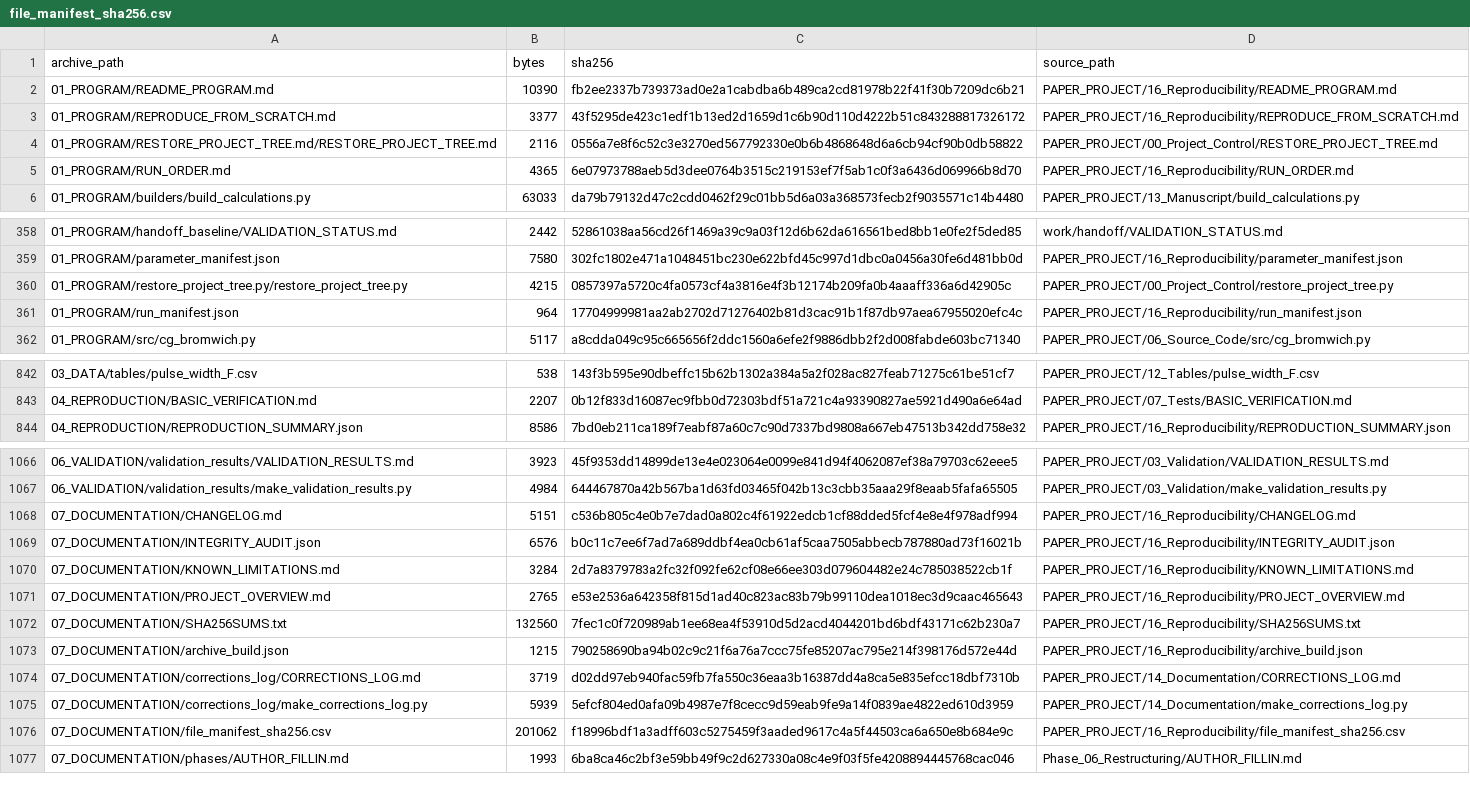
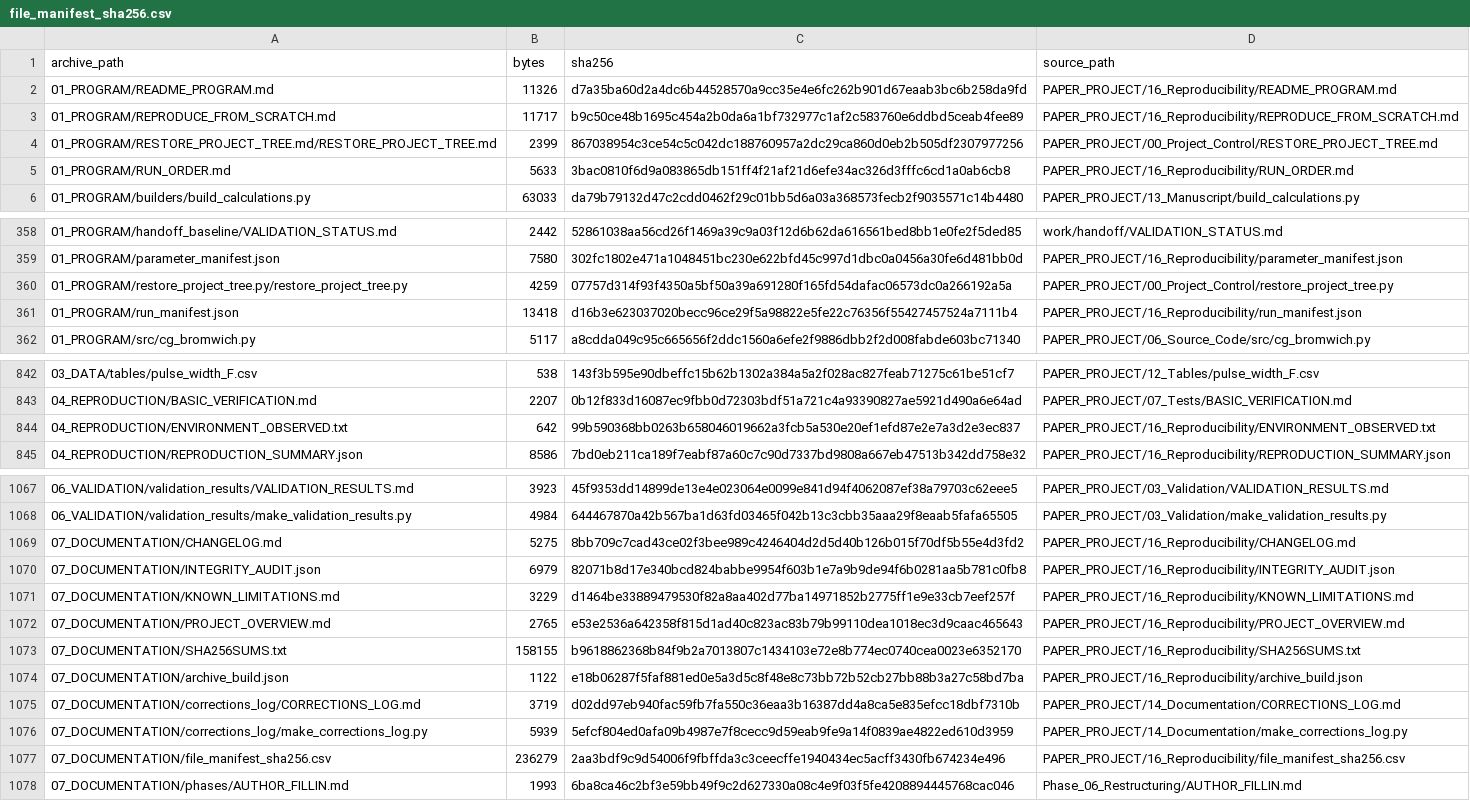
Before and after one commit to vipin-oss/le, a CSV file: PAPER_PROJECT/16_Reproducibility/file_manifest_sha256.csv, drawn as a sheet; only a part is shown, gaps mark what is left out; addresses are those after the commit; the diff covers the shown part only; the diff names each change by its address in the sheet, - before the commit and + after, or states it on an @@ line.

```diff
--- a/PAPER_PROJECT/16_Reproducibility/file_manifest_sha256.csv
+++ b/PAPER_PROJECT/16_Reproducibility/file_manifest_sha256.csv
-B2 (bytes): 10390
+B2 (bytes): 11326
-C2 (sha256): fb2ee2337b739373ad0e2a1cabdba6b489ca2cd81978b22f41f30b7209dc6b21
+C2 (sha256): d7a35ba60d2a4dc6b44528570a9cc35e4e6fc262b901d67eaab3bc6b258da9fd
-B3 (bytes): 3377
+B3 (bytes): 11717
-C3 (sha256): 43f5295de423c1edf1b13ed2d1659d1c6b90d110d4222b51c843288817326172
+C3 (sha256): b9c50ce48b1695c454a2b0da6a1bf732977c1af2c583760e6ddbd5ceab4fee89
-B4 (bytes): 2116
+B4 (bytes): 2399
-C4 (sha256): 0556a7e8f6c52c3e3270ed567792330e0b6b4868648d6a6cb94cf90b0db58822
+C4 (sha256): 867038954c3ce54c5c042dc188760957a2dc29ca860d0eb2b505df2307977256
-B5 (bytes): 4365
+B5 (bytes): 5633
-C5 (sha256): 6e07973788aeb5d3dee0764b3515c219153ef7f5ab1c0f3a6436d069966b8d70
+C5 (sha256): 3bac0810f6d9a083865db151ff4f21af21d6efe34ac326d3fffc6cd1a0ab6cb8
-B360 (bytes): 4215
+B360 (bytes): 4259
-C360 (sha256): 0857397a5720c4fa0573cf4a3816e4f3b12174b209fa0b4aaaff336a6d42905c
+C360 (sha256): 07757d314f93f4350a5bf50a39a691280f165fd54dafac06573dc0a266192a5a
-B361 (bytes): 964
+B361 (bytes): 13418
-C361 (sha256): 17704999981aa2ab2702d71276402b81d3cac91b1f87db97aea67955020efc4c
+C361 (sha256): d16b3e623037020becc96ce29f5a98822e5fe22c76356f55427457524a7111b4
+row 844: 04_REPRODUCTION/ENVIRONMENT_OBSERVED.txt | 642 | 99b590368bb0263b658046019662a3fcb5a530e20ef1efd87e2e7a3d2e3ec837 | PAPER_PROJECT/16_Reproducibility/ENVIRONMENT_OBSERVED.txt
-B1069 (bytes): 5151
+B1069 (bytes): 5275
-C1069 (sha256): c536b805c4e0b7e7dad0a802c4f61922edcb1cf88dded5fcf4e8e4f978adf994
+C1069 (sha256): 8bb709c7cad43ce02f3bee989c4246404d2d5d40b126b015f70df5b55e4d3fd2
-B1070 (bytes): 6576
+B1070 (bytes): 6979
-C1070 (sha256): b0c11c7ee6f7ad7a689ddbf4ea0cb61af5caa7505abbecb787880ad73f16021b
+C1070 (sha256): 82071b8d17e340bcd824babbe9954f603b1e7a9b9de94f6b0281aa5b781c0fb8
-B1071 (bytes): 3284
+B1071 (bytes): 3229
-C1071 (sha256): 2d7a8379783a2fc32f092fe62cf08e66ee303d079604482e24c785038522cb1f
+C1071 (sha256): d1464be33889479530f82a8aa402d77ba14971852b2775ff1e9e33cb7eef257f
-B1073 (bytes): 132560
+B1073 (bytes): 158155
-C1073 (sha256): 7fec1c0f720989ab1ee68ea4f53910d5d2acd4044201bd6bdf43171c62b230a7
+C1073 (sha256): b9618862368b84f9b2a7013807c1434103e72e8b774ec0740cea0023e6352170
-B1074 (bytes): 1215
+B1074 (bytes): 1122
-C1074 (sha256): 790258690ba94b02c9c21f6a76a7ccc75fe85207ac795e214f398176d572e44d
+C1074 (sha256): e18b06287f5faf881ed0e5a3d5c8f48e8c73bb72b52cb27bb88b3a27c58bd7ba
-B1077 (bytes): 201062
+B1077 (bytes): 236279
-C1077 (sha256): f18996bdf1a3adff603c5275459f3aaded9617c4a5f44503ca6a650e8b684e9c
+C1077 (sha256): 2aa3bdf9c9d54006f9fbffda3c3ceecffe1940434ec5acff3430fb674234e496
```
Also changed, not shown: 1 added row and 36 edited cells elsewhere in this file, 18 other files.
